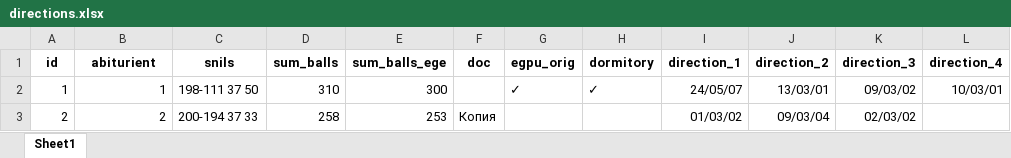
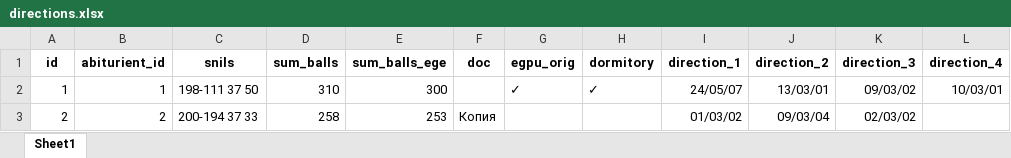
Before and after one commit to Nadezhda13Soloveva/CRM_BVI, an Excel workbook: CRM_BVI/database/directions.xlsx, sheet Sheet1, drawn as a sheet; only a part is shown; values as stored, in another font and other column widths than the file's, no borders; the diff names each change by its address in the sheet, - before the commit and + after, or states it on an @@ line.

```diff
--- a/CRM_BVI/database/directions.xlsx (sheet Sheet1)
+++ b/CRM_BVI/database/directions.xlsx (sheet Sheet1)
-B1: abiturient
+B1: abiturient_id
```
Also changed, not shown: 2 other files.
